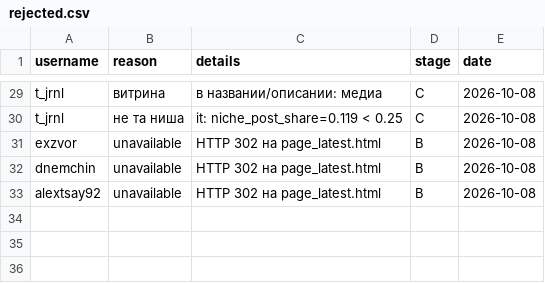
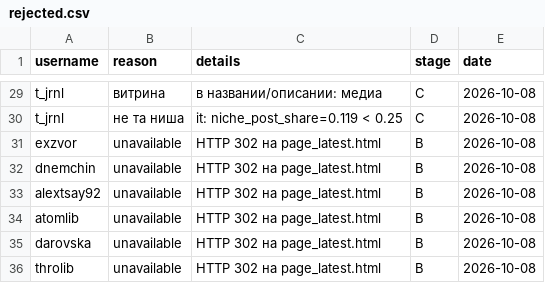
Before and after one commit to gneznamov-bot/-experts, a CSV file: data/rejected.csv, drawn as a sheet; only a part is shown, gaps mark what is left out; the diff names each change by its address in the sheet, - before the commit and + after, or states it on an @@ line.

```diff
--- a/data/rejected.csv
+++ b/data/rejected.csv
+row 34: atomlib | unavailable | HTTP 302 на page_latest.html | B | 2026-10-08
+row 35: darovska | unavailable | HTTP 302 на page_latest.html | B | 2026-10-08
+row 36: throlib | unavailable | HTTP 302 на page_latest.html | B | 2026-10-08
```
Also changed, not shown: 9 other files.
